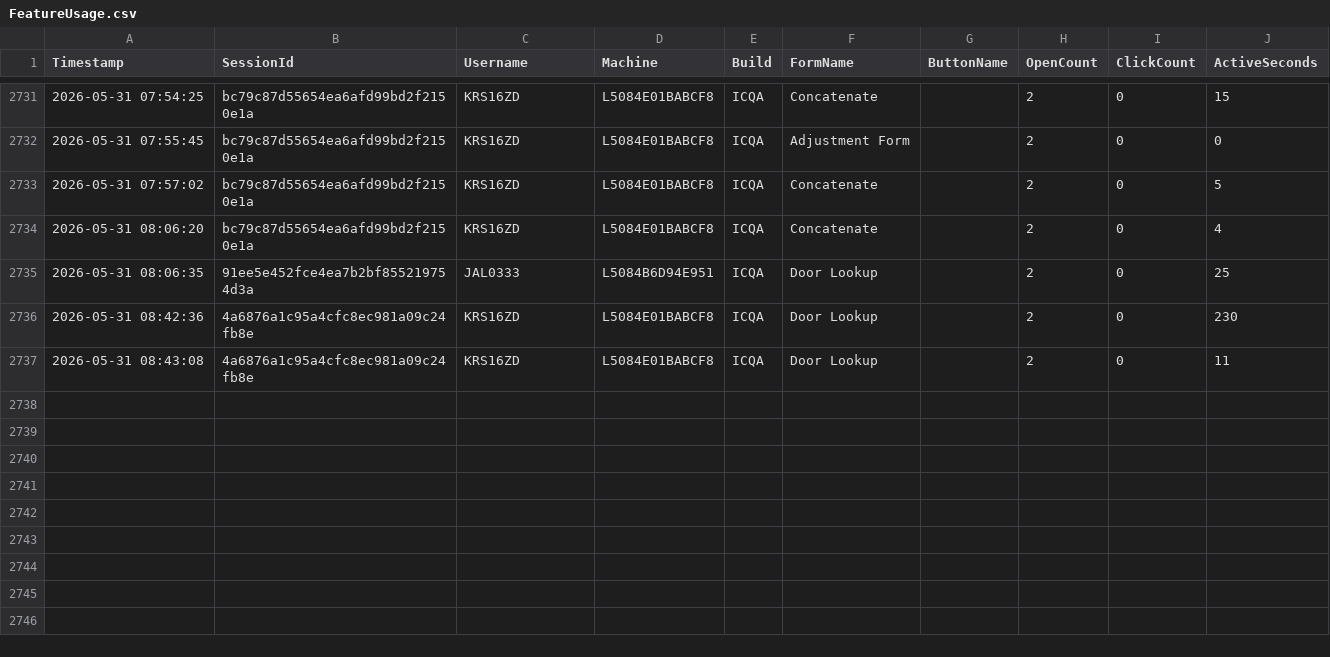
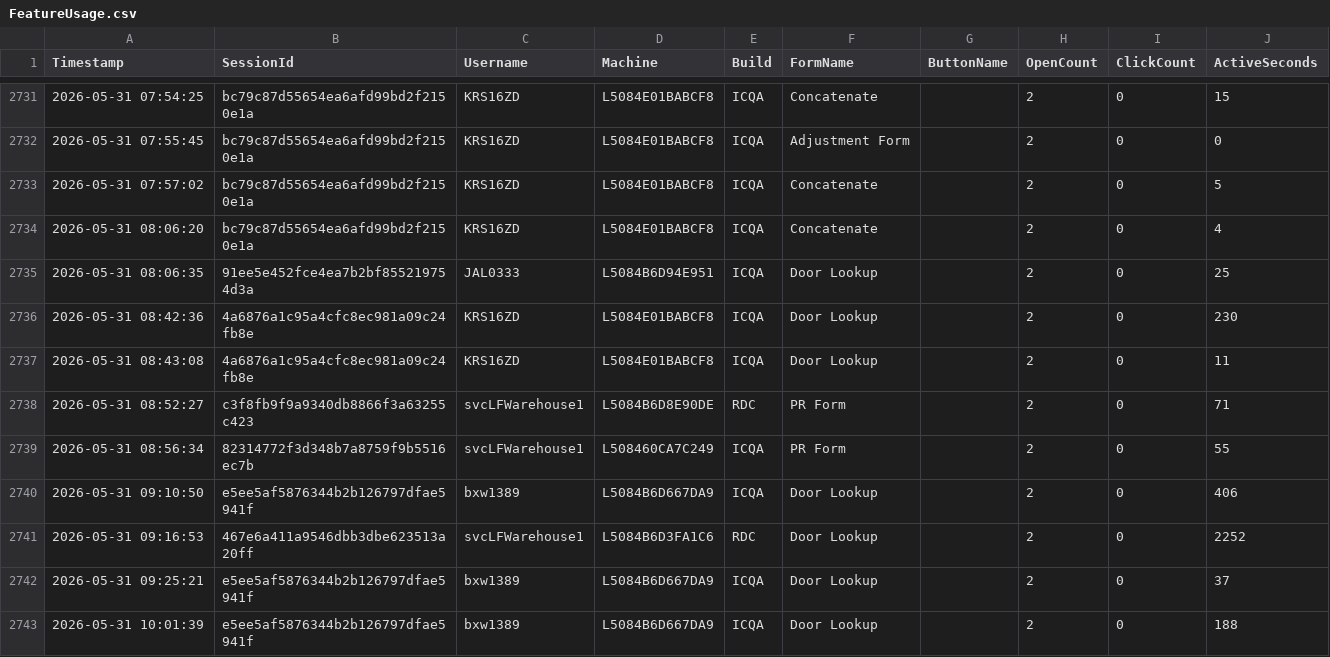
Before and after one commit to ixservices-bit/ixservices.github.io, a CSV file: data/FeatureUsage.csv, drawn as a sheet; only a part is shown, gaps mark what is left out; the diff names each change by its address in the sheet, - before the commit and + after, or states it on an @@ line.

```diff
--- a/data/FeatureUsage.csv
+++ b/data/FeatureUsage.csv
+row 2738: 2026-05-31 08:52:27 | c3f8fb9f9a9340db8866f3a63255c423 | svcLFWarehouse1 | L5084B6D8E90DE | RDC | PR Form |  | 2 | 0 | 71
+row 2739: 2026-05-31 08:56:34 | 82314772f3d348b7a8759f9b5516ec7b | svcLFWarehouse1 | L508460CA7C249 | ICQA | PR Form |  | 2 | 0 | 55
+row 2740: 2026-05-31 09:10:50 | e5ee5af5876344b2b126797dfae5941f | bxw1389 | L5084B6D667DA9 | ICQA | Door Lookup |  | 2 | 0 | 406
+row 2741: 2026-05-31 09:16:53 | 467e6a411a9546dbb3dbe623513a20ff | svcLFWarehouse1 | L5084B6D3FA1C6 | RDC | Door Lookup |  | 2 | 0 | 2252
+row 2742: 2026-05-31 09:25:21 | e5ee5af5876344b2b126797dfae5941f | bxw1389 | L5084B6D667DA9 | ICQA | Door Lookup |  | 2 | 0 | 37
+row 2743: 2026-05-31 10:01:39 | e5ee5af5876344b2b126797dfae5941f | bxw1389 | L5084B6D667DA9 | ICQA | Door Lookup |  | 2 | 0 | 188
```
Also changed, not shown: data/QuickLinkUsage.csv, data/UserUsage.csv, 1 other file.
